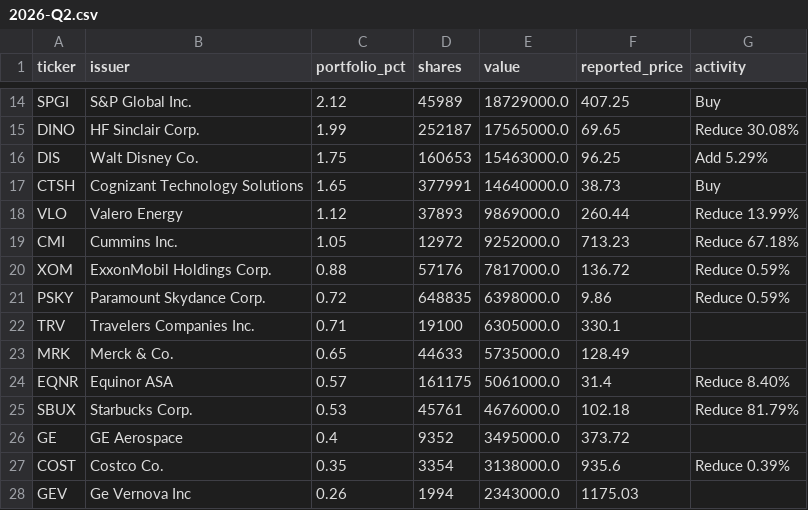
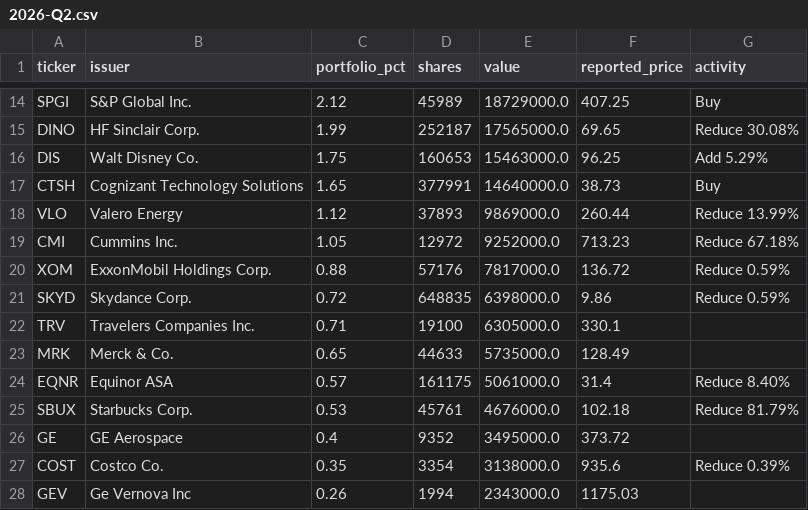
Before and after one commit to Kenneth-Top/13F-Holdings-Analyzer, a CSV file: data/holdings/SA/2026-Q2.csv, drawn as a sheet; only a part is shown, gaps mark what is left out.

```diff
--- a/data/holdings/SA/2026-Q2.csv
+++ b/data/holdings/SA/2026-Q2.csv
@@ -20,3 +20,3 @@ CMI,Cummins Inc.,1.05,12972,9252000.0,713.23,Reduce 67.18%
 XOM,ExxonMobil Holdings Corp.,0.88,57176,7817000.0,136.72,Reduce 0.59%
-PSKY,Paramount Skydance Corp.,0.72,648835,6398000.0,9.86,Reduce 0.59%
+SKYD,Skydance Corp.,0.72,648835,6398000.0,9.86,Reduce 0.59%
 TRV,Travelers Companies Inc.,0.71,19100,6305000.0,330.1,
```
Also changed, not shown: data/holdings/FE/2026-Q2.csv, data/holdings/FFH/2026-Q2.csv, 3 other files.
